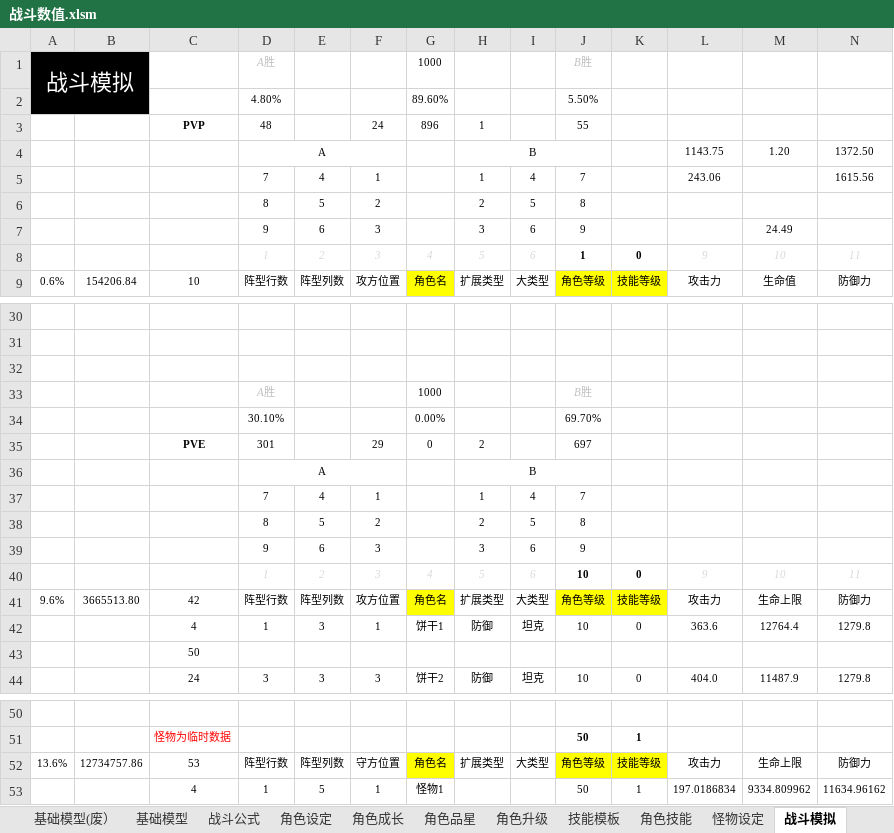
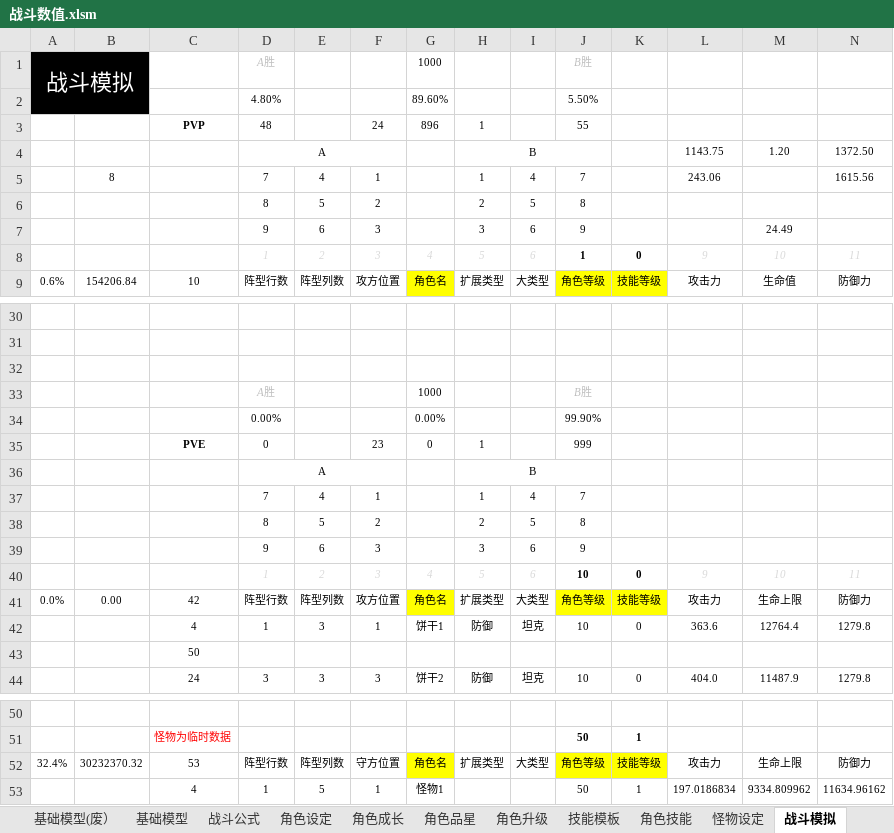
Before and after one commit to woomoody/NumDesTools, an Excel workbook: NumDesTools/doc/战斗数值.xlsm, sheet 战斗模拟, drawn as a sheet; only a part is shown, gaps mark what is left out; values as stored, in another font and other column widths than the file's, no borders; removed rows and columns are numbered as before the commit, all else as after; rows hold the shown columns only; the diff names each change by its address in the sheet, - before the commit and + after, or states it on an @@ line.

```diff
--- a/NumDesTools/doc/战斗数值.xlsm (sheet 战斗模拟)
+++ b/NumDesTools/doc/战斗数值.xlsm (sheet 战斗模拟)
-B5: (empty)
+B5: 8
-row 34:  |  |  | 30.10% |  |  | 0.00% |  |  | 69.70%
-row 35:  |  | PVE | 301 |  | 29 | 0 | 2 |  | 697
+row 34:  |  |  | 0.00% |  |  | 0.00% |  |  | 99.90%
+row 35:  |  | PVE | 0 |  | 23 | 0 | 1 |  | 999
-A41: 9.6%
+A41: 0.0%
-B41: 3665513.80
+B41: 0.00
-A52: 13.6%
+A52: 32.4%
-B52: 12734757.86
+B52: 30232370.32
```
Also changed, not shown: 5 other files.
